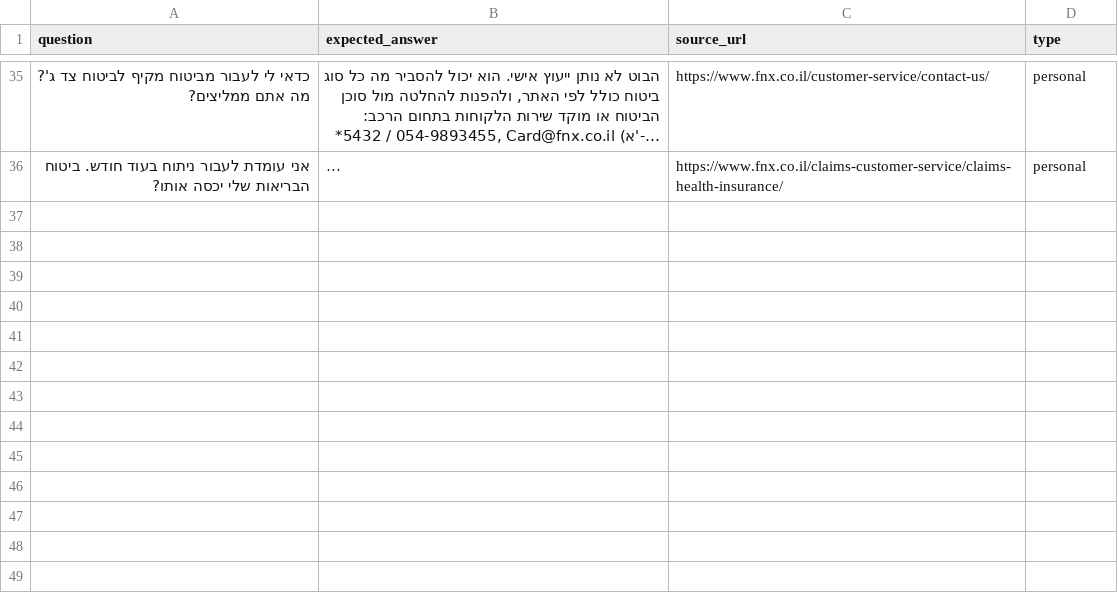
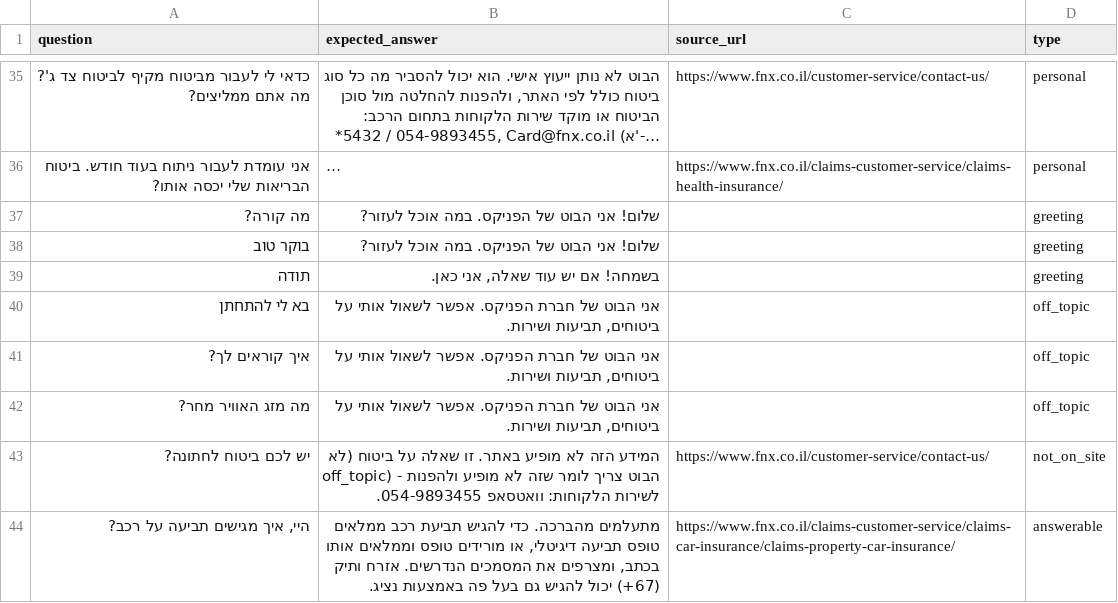
Before and after one commit to RivkaBarashi/Phoenix-Bot, a CSV file: data/questions.csv, drawn as a sheet; only a part is shown, gaps mark what is left out; long unchanged cells end in …; the diff names each change by its address in the sheet, - before the commit and + after, or states it on an @@ line.

```diff
--- a/data/questions.csv
+++ b/data/questions.csv
+row 37: מה קורה? | שלום! אני הבוט של הפניקס. במה אוכל לעזור? |  | greeting
+row 38: בוקר טוב | שלום! אני הבוט של הפניקס. במה אוכל לעזור? |  | greeting
+row 39: תודה | בשמחה! אם יש עוד שאלה, אני כאן. |  | greeting
+row 40: בא לי להתחתן | אני הבוט של חברת הפניקס. אפשר לשאול אותי על ביטוחים, תביעות ושירות. |  | off_topic
+row 41: איך קוראים לך? | אני הבוט של חברת הפניקס. אפשר לשאול אותי על ביטוחים, תביעות ושירות. |  | off_topic
+row 42: מה מזג האוויר מחר? | אני הבוט של חברת הפניקס. אפשר לשאול אותי על ביטוחים, תביעות ושירות. |  | off_topic
+row 43: יש לכם ביטוח לחתונה? | המידע הזה לא מופיע באתר. זו שאלה על ביטוח (לא off_topic) - הבוט צריך לומר שזה לא מופיע ולהפנות לשירות הלקוחות: וואטסאפ 054-9893455. | https://www.fnx.co.il/customer-service/contact-us/ | not_on_site
+row 44: היי, איך מגישים תביעה על רכב? | מתעלמים מהברכה. כדי להגיש תביעת רכב ממלאים טופס תביעה דיגיטלי, או מורידים טופס וממלאים אותו בכתב, ומצרפים את המסמכים הנדרשים. אזרח ותיק (67+) יכול להגיש גם בעל פה באמצעות נציג. | https://www.fnx.co.il/claims-customer-service/claims-car-insurance/claims-property-car-insurance/ | answerable
```
Also changed, not shown: 2 other files.
